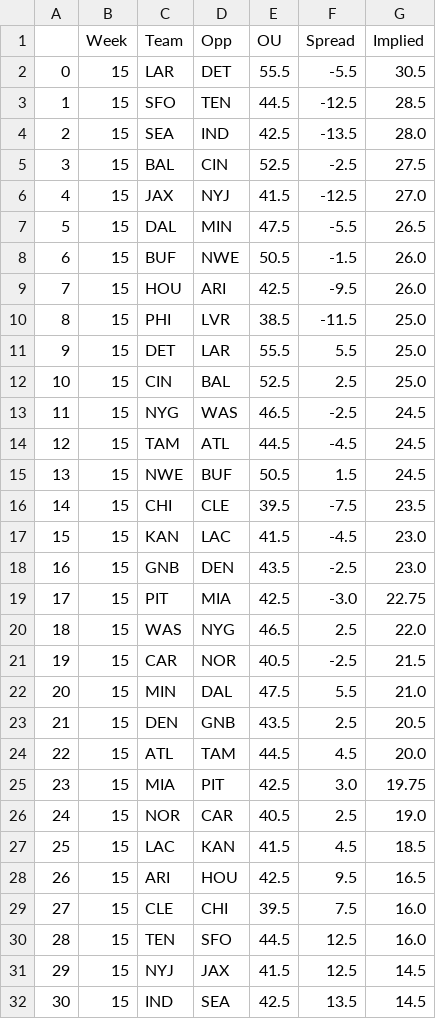
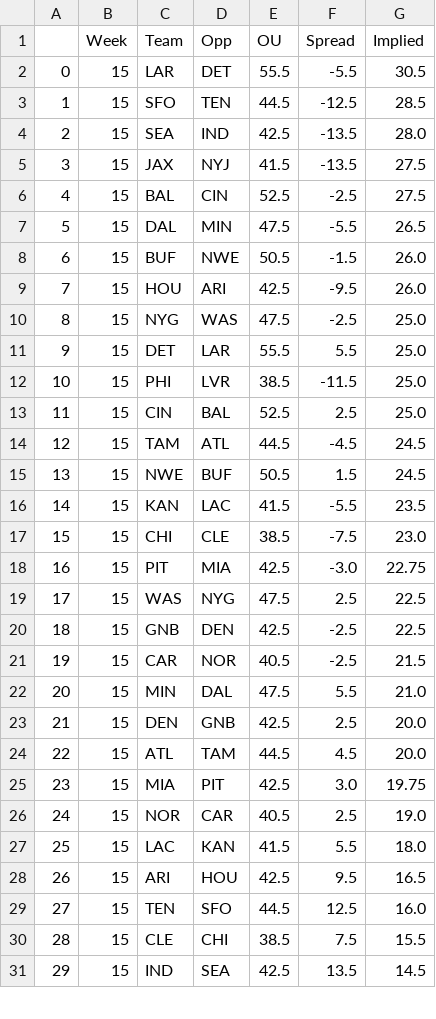
Before and after one commit to JonPGH/nflApp, a CSV file: Data/implied_totals.csv, drawn as a sheet; only a part is shown; removed rows and columns are numbered as before the commit, all else as after; the diff covers the shown part only; the diff names each change by its address in the sheet, - before the commit and + after, or states it on an @@ line.

```diff
--- a/Data/implied_totals.csv
+++ b/Data/implied_totals.csv
+row 5: 3 | 15 | JAX | NYJ | 41.5 | -13.5 | 27.5
@@ column A renumbered between rows 6 and 31 @@
-row 6: 4 | 15 | JAX | NYJ | 41.5 | -12.5 | 27.0
+row 10: 8 | 15 | NYG | WAS | 47.5 | -2.5 | 25.0
-row 13: 11 | 15 | NYG | WAS | 46.5 | -2.5 | 24.5
-row 16: 14 | 15 | CHI | CLE | 39.5 | -7.5 | 23.5
-F16 (Spread): -4.5
+F16 (Spread): -5.5
-G16 (Implied): 23.0
+G16 (Implied): 23.5
-row 18: 16 | 15 | GNB | DEN | 43.5 | -2.5 | 23.0
+row 17: 15 | 15 | CHI | CLE | 38.5 | -7.5 | 23.0
-E19 (OU): 46.5
+E19 (OU): 47.5
-G19 (Implied): 22.0
+G19 (Implied): 22.5
+row 20: 18 | 15 | GNB | DEN | 42.5 | -2.5 | 22.5
-E23 (OU): 43.5
+E23 (OU): 42.5
-G23 (Implied): 20.5
+G23 (Implied): 20.0
-F27 (Spread): 4.5
+F27 (Spread): 5.5
-G27 (Implied): 18.5
+G27 (Implied): 18.0
-row 29: 27 | 15 | CLE | CHI | 39.5 | 7.5 | 16.0
-row 31: 29 | 15 | NYJ | JAX | 41.5 | 12.5 | 14.5
+row 30: 28 | 15 | CLE | CHI | 38.5 | 7.5 | 15.5
```
Also changed, not shown: 1 added row elsewhere in this file, Data/fptsprojclean.csv, Data/ja_proj.csv, 8 other files.
